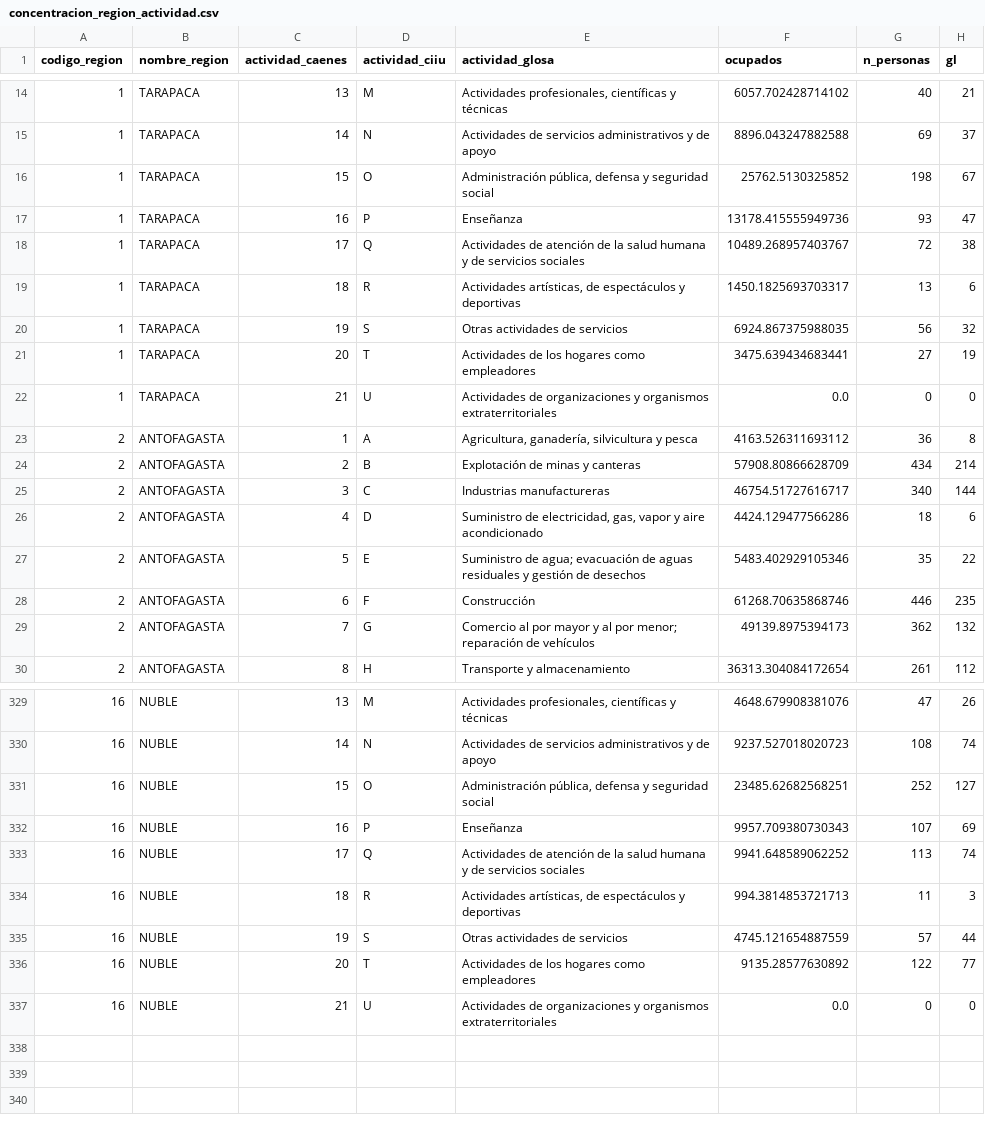
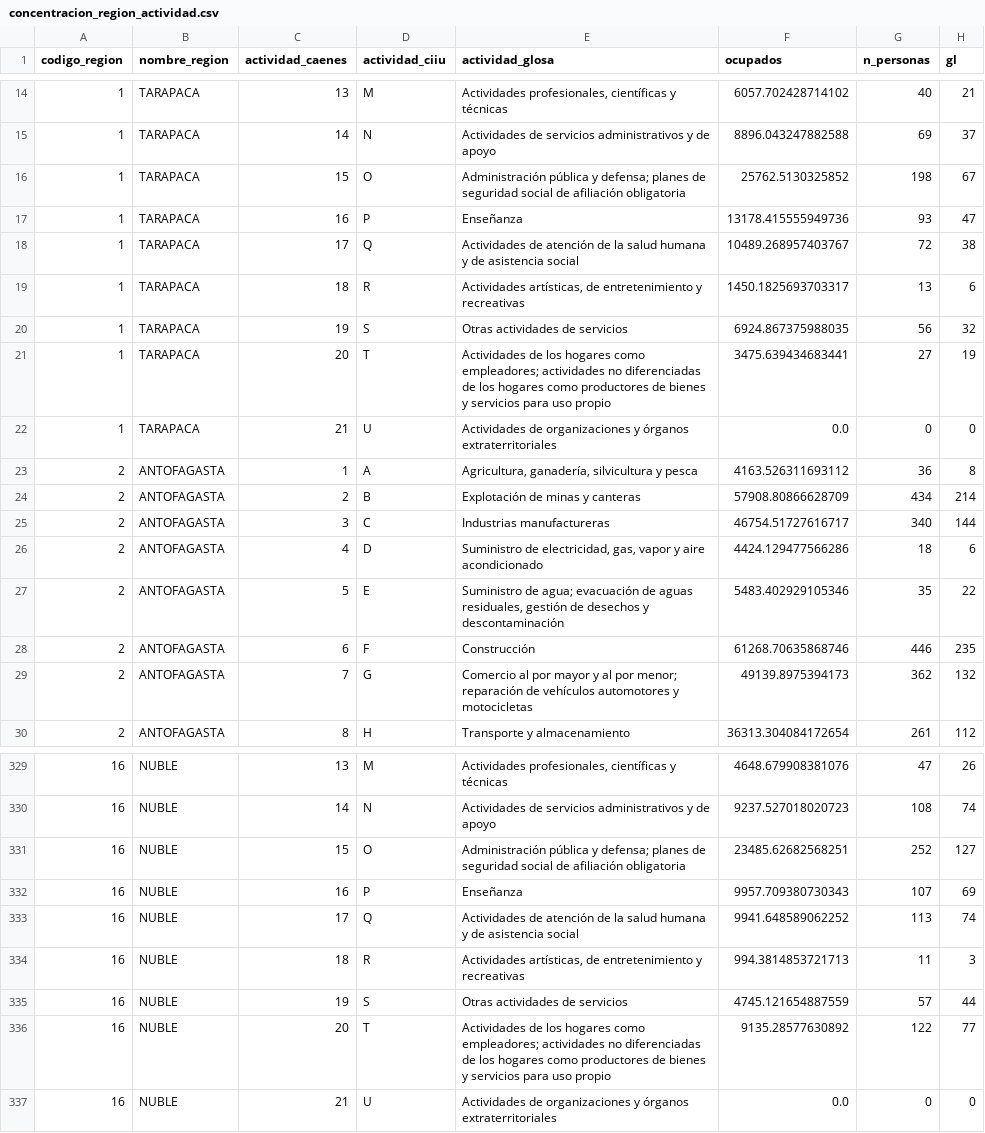
Before and after one commit to joaomunoz/mapa-laboral-chile, a CSV file: src/Analisis/JOINS/Concentracion_Region_Actividad/Salida/concentracion_region_actividad.csv, drawn as a sheet; only a part is shown, gaps mark what is left out; the diff covers the shown part only; the diff names each change by its address in the sheet, - before the commit and + after, or states it on an @@ line.

Commit message:
Toma los nombres de actividad del diccionario del Censo 2024 y los controla
- P1 tenía 4 nombres que no estaban en ningún glosario (O, Q, R y U) y 3 abreviados (E, G y T).
- Se regeneraron P1 y sus 7 dependientes: solo cambian los nombres.
- Nombres cortos: Artes y recreación, y Salud y asistencia social.
- Un control nuevo compara los 20 nombres con el diccionario.

```diff
--- a/src/Analisis/JOINS/Concentracion_Region_Actividad/Salida/concentracion_region_actividad.csv
+++ b/src/Analisis/JOINS/Concentracion_Region_Actividad/Salida/concentracion_region_actividad.csv
-E16 (actividad_glosa): Administración pública, defensa y seguridad social
+E16 (actividad_glosa): Administración pública y defensa; planes de seguridad social de afiliación obligatoria
-E18 (actividad_glosa): …y de servicios sociales
+E18 (actividad_glosa): …y de asistencia social
-E19 (actividad_glosa): …artísticas, de espectáculos y deportivas
+E19 (actividad_glosa): …artísticas, de entretenimiento y recreativas
-E21 (actividad_glosa): …hogares como empleadores
+E21 (actividad_glosa): …hogares como empleadores; actividades no diferenciadas de los hogares como productores de bienes y servicios para uso propio
-E22 (actividad_glosa): …organizaciones y organismos extraterritoriales
+E22 (actividad_glosa): …organizaciones y órganos extraterritoriales
-E27 (actividad_glosa): …de aguas residuales y gestión de desechos
+E27 (actividad_glosa): …de aguas residuales, gestión de desechos y descontaminación
-E29 (actividad_glosa): …de vehículos
+E29 (actividad_glosa): …de vehículos automotores y motocicletas
-E331 (actividad_glosa): Administración pública, defensa y seguridad social
+E331 (actividad_glosa): Administración pública y defensa; planes de seguridad social de afiliación obligatoria
-E333 (actividad_glosa): …y de servicios sociales
+E333 (actividad_glosa): …y de asistencia social
-E334 (actividad_glosa): …artísticas, de espectáculos y deportivas
+E334 (actividad_glosa): …artísticas, de entretenimiento y recreativas
-E336 (actividad_glosa): …hogares como empleadores
+E336 (actividad_glosa): …hogares como empleadores; actividades no diferenciadas de los hogares como productores de bienes y servicios para uso propio
-E337 (actividad_glosa): …organizaciones y organismos extraterritoriales
+E337 (actividad_glosa): …organizaciones y órganos extraterritoriales
```
Also changed, not shown: 100 edited cells elsewhere in this file, src/Analisis/JOINS/Areas_Por_Actividad/Salida/areas_por_actividad.csv, src/Analisis/JOINS/Concentracion_Region_Actividad_Censo/Salida/concentracion_region_actividad_censo.csv, 19 other files.
